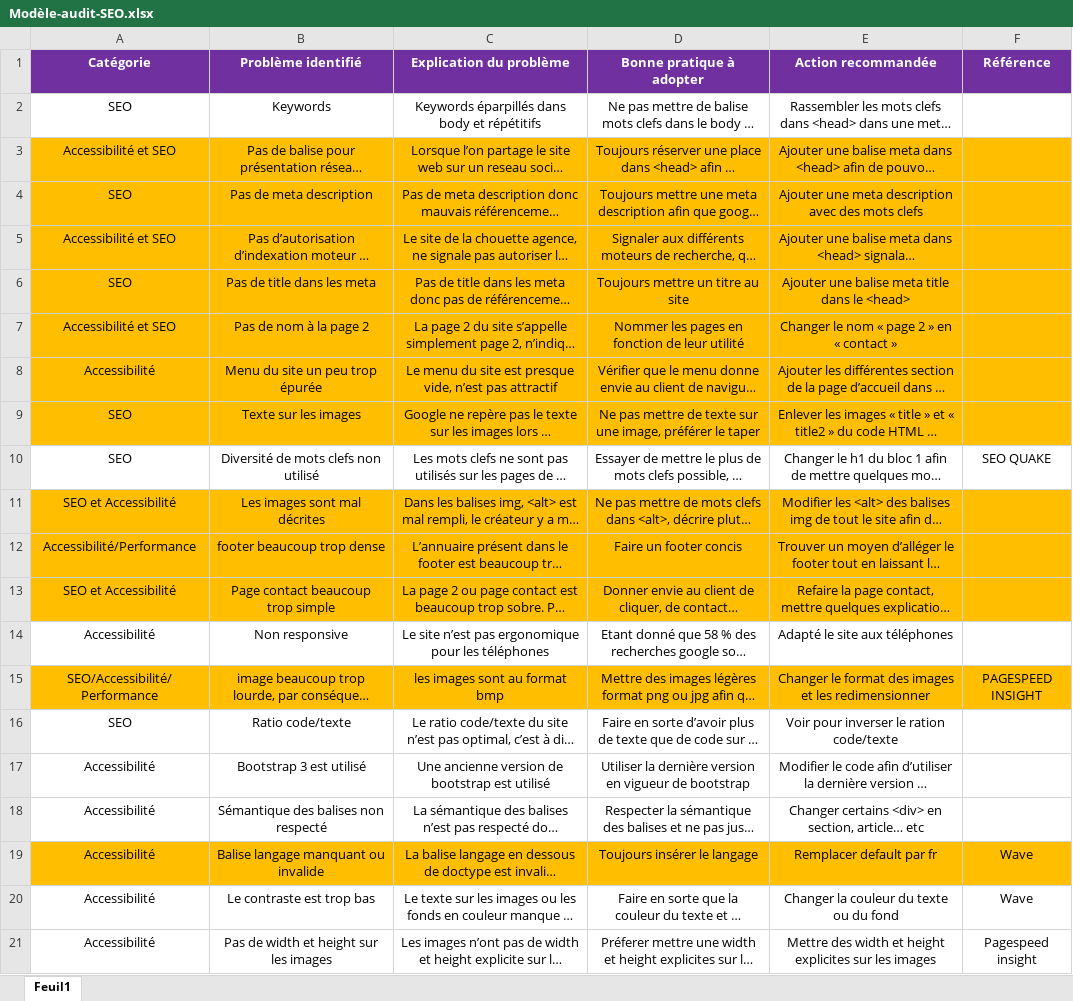
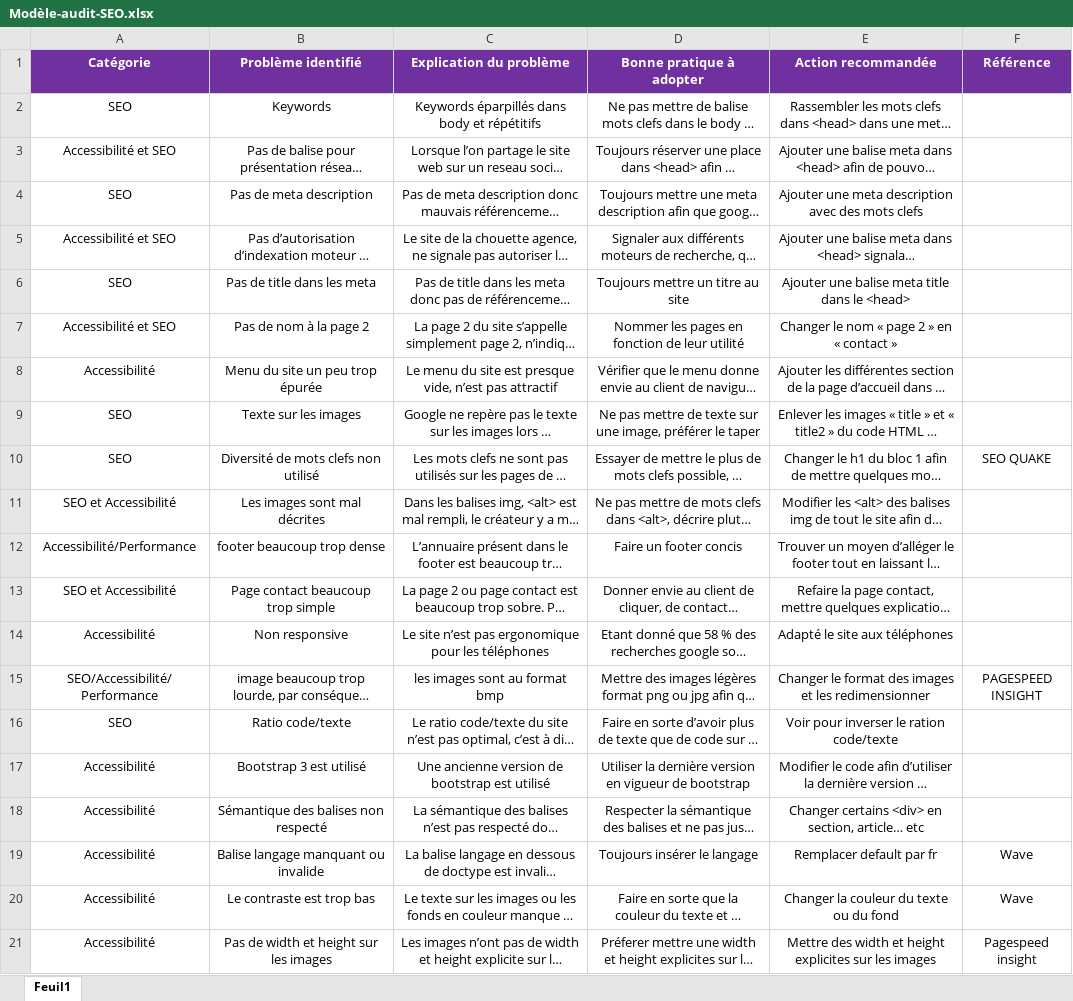
Before and after one commit to Elaudie/ElodieRie_4_24062021, an Excel workbook: Modèle-audit-SEO.xlsx, sheet Feuil1, drawn as a sheet; long unchanged cells end in …; values as stored, in another font and other column widths than the file's, no borders; the diff names each change by its address in the sheet, - before the commit and + after, or states it on an @@ line.

```diff
--- a/Modèle-audit-SEO.xlsx (sheet Feuil1)
+++ b/Modèle-audit-SEO.xlsx (sheet Feuil1)
-A3:F9 fill: #FFBF00
+A3:F9 fill: none
-A11:F13 fill: #FFBF00
+A11:F13 fill: none
-A15:F15 fill: #FFBF00
+A15:F15 fill: none
-A19:F19 fill: #FFBF00
+A19:F19 fill: none
```
Also changed, not shown: 2 other files.
